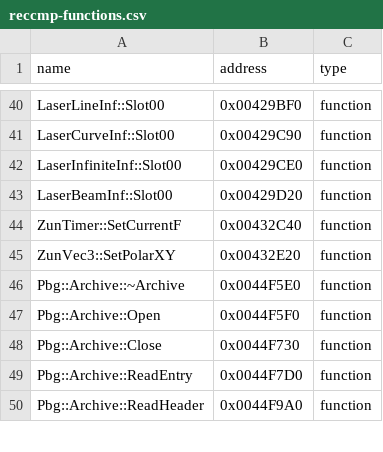
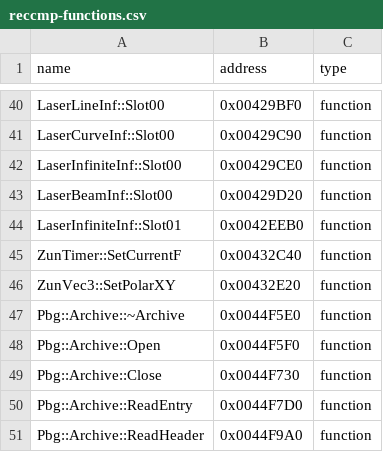
Before and after one commit to N0zoM1z0/th128, a CSV file: config/reccmp-functions.csv, drawn as a sheet; only a part is shown, gaps mark what is left out; the diff names each change by its address in the sheet, - before the commit and + after, or states it on an @@ line.

```diff
--- a/config/reccmp-functions.csv
+++ b/config/reccmp-functions.csv
+row 44: LaserInfiniteInf::Slot01 | 0x0042EEB0 | function
```
Also changed, not shown: config/function-boundaries.csv, config/implemented.csv, 8 other files.
